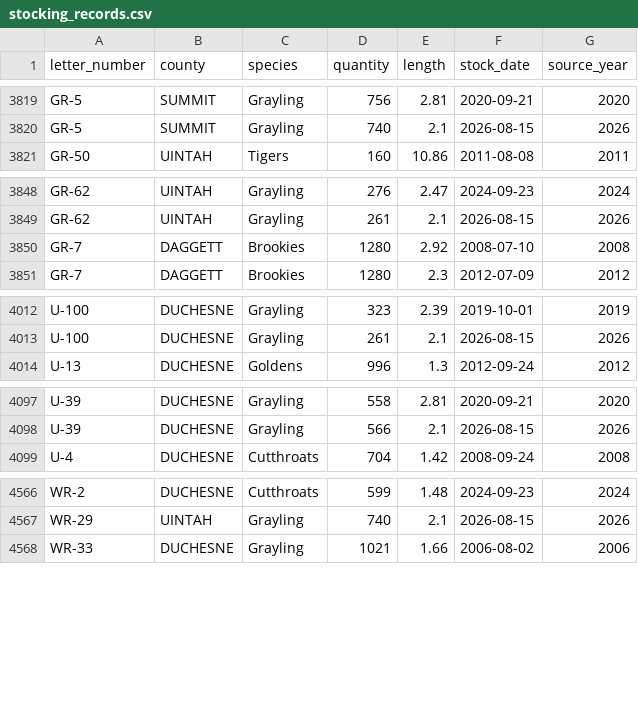
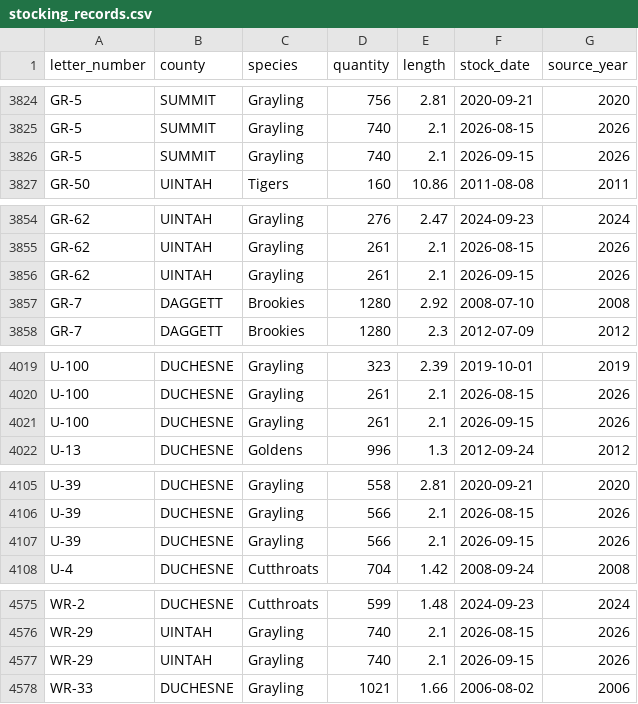
Before and after one commit to jedwood/uintas100, a CSV file: data/seeds/stocking_records.csv, drawn as a sheet; only a part is shown, gaps mark what is left out; the diff covers the shown part only; the diff names each change by its address in the sheet, - before the commit and + after, or states it on an @@ line.

```diff
--- a/data/seeds/stocking_records.csv
+++ b/data/seeds/stocking_records.csv
+row 3826: GR-5 | SUMMIT | Grayling | 740 | 2.1 | 2026-09-15 | 2026
+row 3856: GR-62 | UINTAH | Grayling | 261 | 2.1 | 2026-09-15 | 2026
+row 4021: U-100 | DUCHESNE | Grayling | 261 | 2.1 | 2026-09-15 | 2026
+row 4107: U-39 | DUCHESNE | Grayling | 566 | 2.1 | 2026-09-15 | 2026
+row 4577: WR-29 | UINTAH | Grayling | 740 | 2.1 | 2026-09-15 | 2026
```
Also changed, not shown: 7 added rows elsewhere in this file, data/seeds/lakes.csv, data/utah_dwr_stocking_data.csv, 3 other files.
